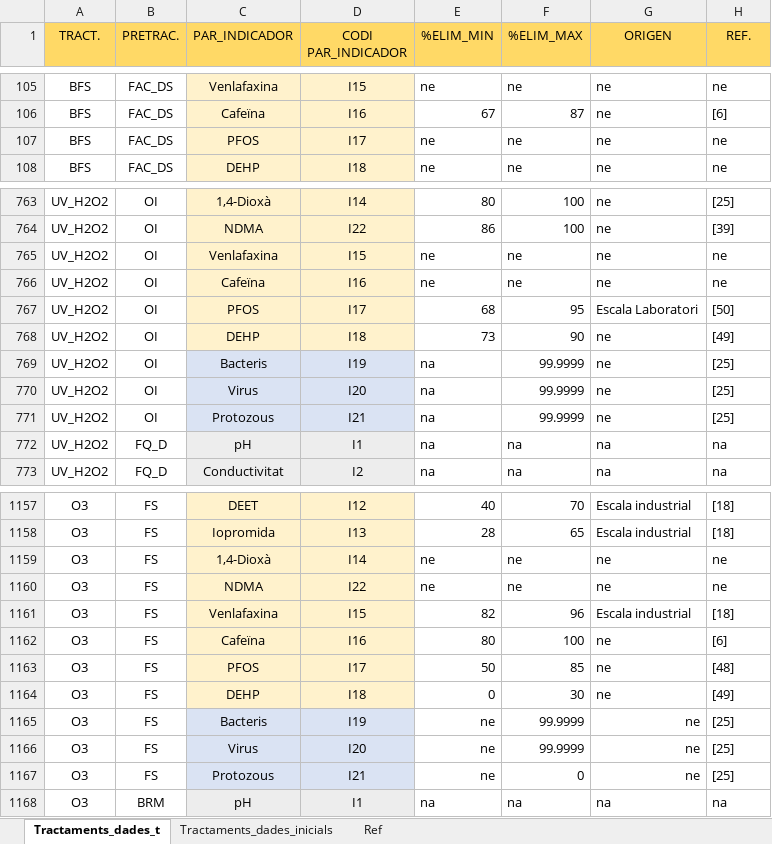
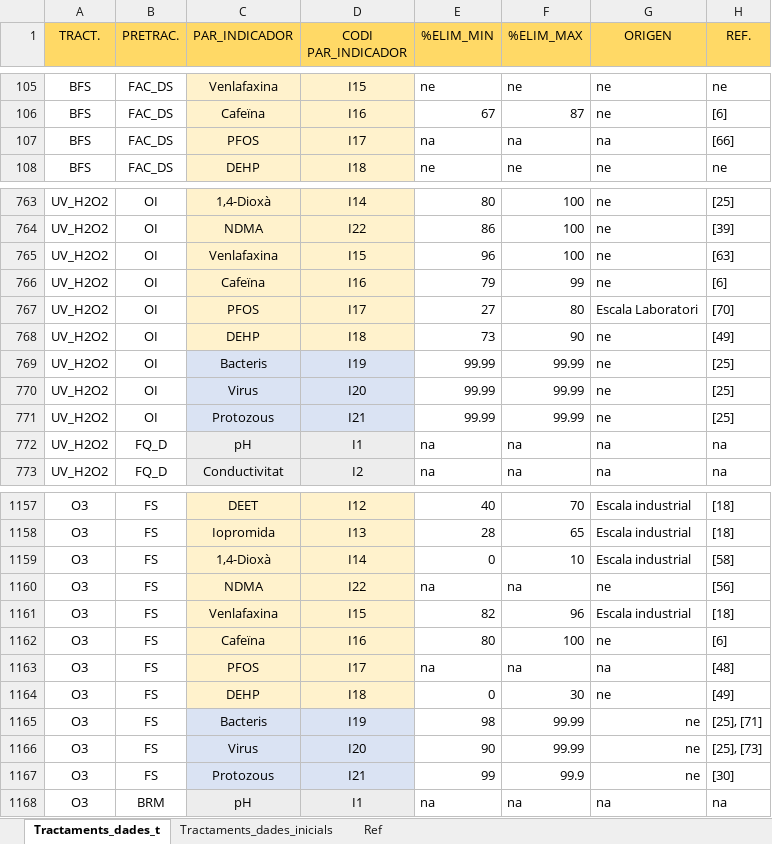
Before and after one commit to icra/suggereix, an Excel workbook: public/20220421_SUGGEREIX_PT4_Tractaments.xlsx, sheet Tractaments_dades_t, drawn as a sheet; only a part is shown, gaps mark what is left out; values as stored, in another font and other column widths than the file's, no borders; the diff covers the shown part only; the diff names each change by its address in the sheet, - before the commit and + after, or states it on an @@ line.

Commit message:
[DONE] Actualitzats excels tractaments i trens.

```diff
--- a/public/20220421_SUGGEREIX_PT4_Tractaments.xlsx (sheet Tractaments_dades_t)
+++ b/public/20220421_SUGGEREIX_PT4_Tractaments.xlsx (sheet Tractaments_dades_t)
-E107 (%ELIM_MIN): ne
+E107 (%ELIM_MIN): na
-F107 (%ELIM_MAX): ne
+F107 (%ELIM_MAX): na
-G107 (ORIGEN): ne
+G107 (ORIGEN): na
-H107 (REF.): ne
+H107 (REF.): [66]
-E765 (%ELIM_MIN): ne
+E765 (%ELIM_MIN): 96
-F765 (%ELIM_MAX): ne
+F765 (%ELIM_MAX): 100
-H765 (REF.): ne
+H765 (REF.): [63]
-E766 (%ELIM_MIN): ne
+E766 (%ELIM_MIN): 79
-F766 (%ELIM_MAX): ne
+F766 (%ELIM_MAX): 99
-H766 (REF.): ne
+H766 (REF.): [6]
-E767 (%ELIM_MIN): 68
+E767 (%ELIM_MIN): 27
-F767 (%ELIM_MAX): 95
+F767 (%ELIM_MAX): 80
-H767 (REF.): [50]
+H767 (REF.): [70]
-E769:E771 (%ELIM_MIN): na
+E769:E771 (%ELIM_MIN): 99.99
-F769:F771 (%ELIM_MAX): 99.9999
+F769:F771 (%ELIM_MAX): 99.99
-E1159 (%ELIM_MIN): ne
+E1159 (%ELIM_MIN): 0
-F1159 (%ELIM_MAX): ne
+F1159 (%ELIM_MAX): 10
-G1159 (ORIGEN): ne
+G1159 (ORIGEN): Escala industrial
-H1159 (REF.): ne
+H1159 (REF.): [58]
-E1160 (%ELIM_MIN): ne
+E1160 (%ELIM_MIN): na
-F1160 (%ELIM_MAX): ne
+F1160 (%ELIM_MAX): na
-H1160 (REF.): ne
+H1160 (REF.): [56]
-E1163 (%ELIM_MIN): 50
+E1163 (%ELIM_MIN): na
-F1163 (%ELIM_MAX): 85
+F1163 (%ELIM_MAX): na
-G1163 (ORIGEN): ne
+G1163 (ORIGEN): na
-E1165 (%ELIM_MIN): ne
+E1165 (%ELIM_MIN): 98
-F1165:F1166 (%ELIM_MAX): 99.9999
+F1165:F1166 (%ELIM_MAX): 99.99
-H1165 (REF.): [25]
+H1165 (REF.): [25], [71]
-E1166 (%ELIM_MIN): ne
+E1166 (%ELIM_MIN): 90
-H1166 (REF.): [25]
+H1166 (REF.): [25], [73]
-E1167 (%ELIM_MIN): ne
+E1167 (%ELIM_MIN): 99
-F1167 (%ELIM_MAX): 0
+F1167 (%ELIM_MAX): 99.9
-H1167 (REF.): [25]
+H1167 (REF.): [30]
```
Also changed, not shown: 1181 edited cells and cell formats elsewhere in this sheet, sheet Ref, public/20220420_SUGGEREIX_Taula_Trens.xlsx.
